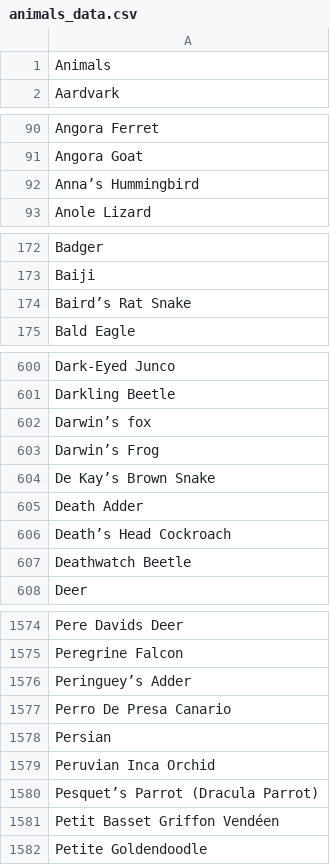
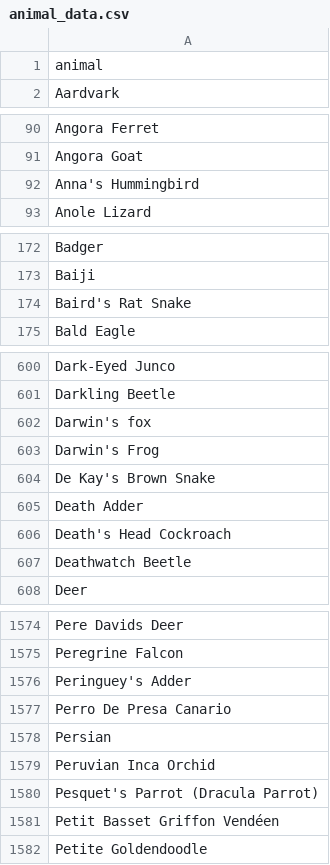
Before and after one commit to jakub-galazka/invpdb, a CSV file: assets/animal_data.csv (was assets/animals_data.csv), drawn as a sheet; only a part is shown, gaps mark what is left out; the diff covers the shown part only.

Commit message:
Standardize assets

```diff
--- a/assets/animals_data.csv
+++ b/assets/animal_data.csv
@@ -1,2 +1,2 @@
-Animals
+animal
 Aardvark
@@ -91,3 +91,3 @@ Angora Ferret
 Angora Goat
-Anna’s Hummingbird
+Anna's Hummingbird
 Anole Lizard
@@ -173,3 +173,3 @@ Badger
 Baiji
-Baird’s Rat Snake
+Baird's Rat Snake
 Bald Eagle
@@ -601,7 +601,7 @@ Dark-Eyed Junco
 Darkling Beetle
-Darwin’s fox
-Darwin’s Frog
-De Kay’s Brown Snake
+Darwin's fox
+Darwin's Frog
+De Kay's Brown Snake
 Death Adder
-Death’s Head Cockroach
+Death's Head Cockroach
 Deathwatch Beetle
@@ -1575,3 +1575,3 @@ Pere Davids Deer
 Peregrine Falcon
-Peringuey’s Adder
+Peringuey's Adder
 Perro De Presa Canario
@@ -1579,3 +1579,3 @@ Persian
 Peruvian Inca Orchid
-Pesquet’s Parrot (Dracula Parrot)
+Pesquet's Parrot (Dracula Parrot)
 Petit Basset Griffon Vendéen
```
Also changed, not shown: 18 edited cells elsewhere in this file, 1 other file.
